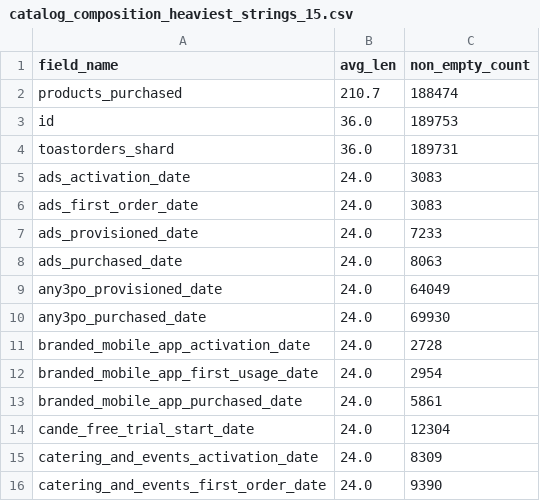
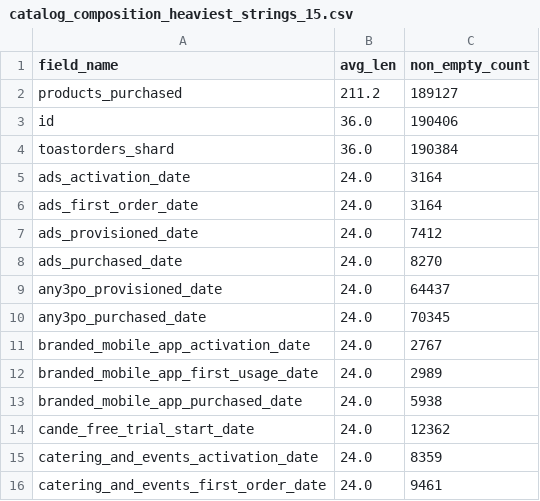
Before and after one commit to Johns329/braze-dashboard-cloud, a CSV file: data/tables/catalog_composition_heaviest_strings_15.csv, drawn as a sheet.

```diff
--- a/data/tables/catalog_composition_heaviest_strings_15.csv
+++ b/data/tables/catalog_composition_heaviest_strings_15.csv
@@ -1,16 +1,16 @@
 field_name,avg_len,non_empty_count
-products_purchased,210.7,188474
-id,36.0,189753
-toastorders_shard,36.0,189731
-ads_activation_date,24.0,3083
-ads_first_order_date,24.0,3083
-ads_provisioned_date,24.0,7233
-ads_purchased_date,24.0,8063
-any3po_provisioned_date,24.0,64049
-any3po_purchased_date,24.0,69930
-branded_mobile_app_activation_date,24.0,2728
-branded_mobile_app_first_usage_date,24.0,2954
-branded_mobile_app_purchased_date,24.0,5861
-cande_free_trial_start_date,24.0,12304
-catering_and_events_activation_date,24.0,8309
-catering_and_events_first_order_date,24.0,9390
+products_purchased,211.2,189127
+id,36.0,190406
+toastorders_shard,36.0,190384
+ads_activation_date,24.0,3164
+ads_first_order_date,24.0,3164
+ads_provisioned_date,24.0,7412
+ads_purchased_date,24.0,8270
+any3po_provisioned_date,24.0,64437
+any3po_purchased_date,24.0,70345
+branded_mobile_app_activation_date,24.0,2767
+branded_mobile_app_first_usage_date,24.0,2989
+branded_mobile_app_purchased_date,24.0,5938
+cande_free_trial_start_date,24.0,12362
+catering_and_events_activation_date,24.0,8359
+catering_and_events_first_order_date,24.0,9461
```
Also changed, not shown: data/tables/asset_inventory.csv, data/tables/catalog_composition_fill_rates.csv, 7 other files.
